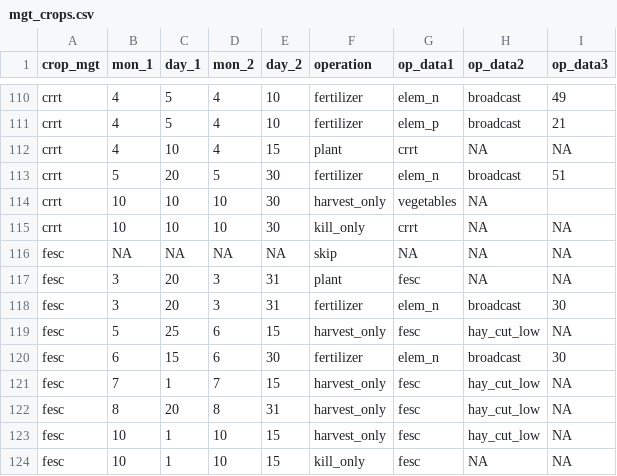
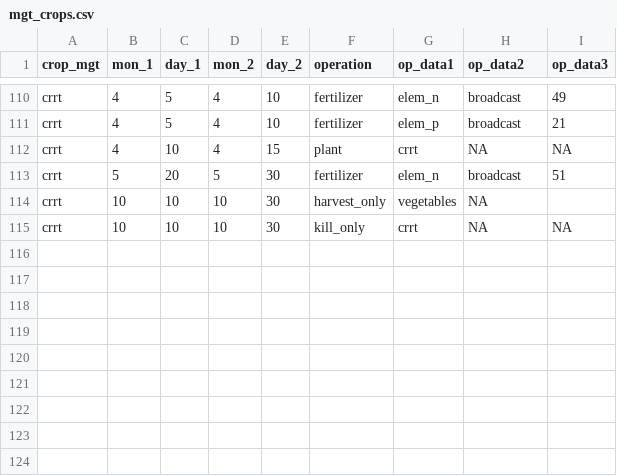
Before and after one commit to biopsichas/full_workflow, a CSV file: Data/for_farmr_input/mgt_crops.csv, drawn as a sheet; only a part is shown, gaps mark what is left out; the diff names each change by its address in the sheet, - before the commit and + after, or states it on an @@ line.

```diff
--- a/Data/for_farmr_input/mgt_crops.csv
+++ b/Data/for_farmr_input/mgt_crops.csv
-row 116: fesc | NA | NA | NA | NA | skip | NA | NA | NA
-row 117: fesc | 3 | 20 | 3 | 31 | plant | fesc | NA | NA
-row 118: fesc | 3 | 20 | 3 | 31 | fertilizer | elem_n | broadcast | 30
-row 119: fesc | 5 | 25 | 6 | 15 | harvest_only | fesc | hay_cut_low | NA
-row 120: fesc | 6 | 15 | 6 | 30 | fertilizer | elem_n | broadcast | 30
-row 121: fesc | 7 | 1 | 7 | 15 | harvest_only | fesc | hay_cut_low | NA
-row 122: fesc | 8 | 20 | 8 | 31 | harvest_only | fesc | hay_cut_low | NA
-row 123: fesc | 10 | 1 | 10 | 15 | harvest_only | fesc | hay_cut_low | NA
-row 124: fesc | 10 | 1 | 10 | 15 | kill_only | fesc | NA | NA
```
Also changed, not shown: Data/for_farmr_input/mgt_generic.csv, 10 other files.
